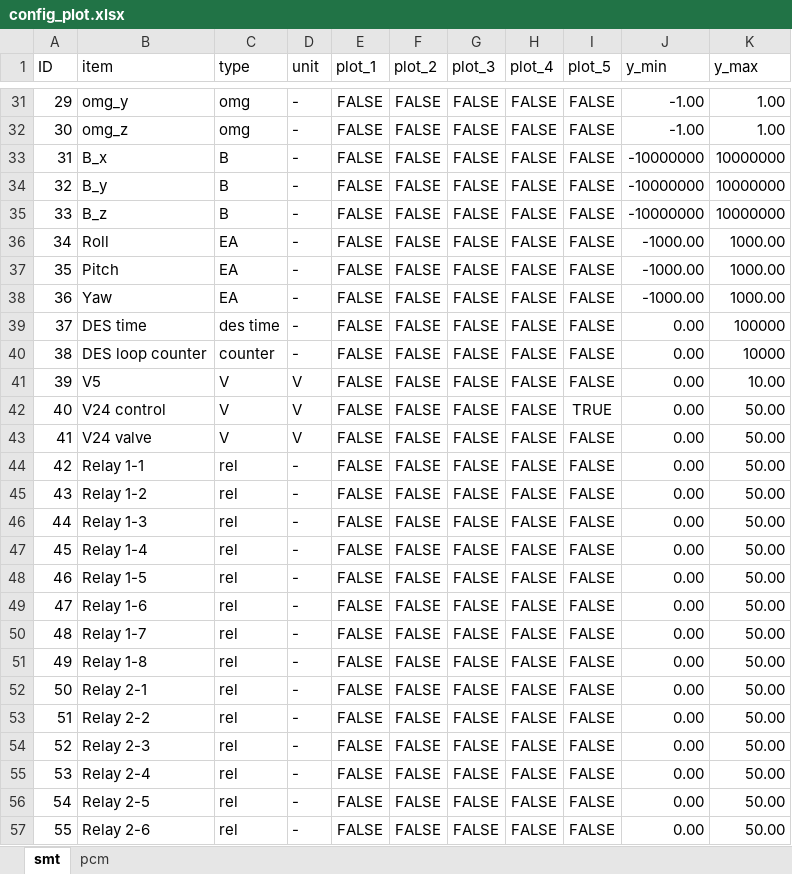
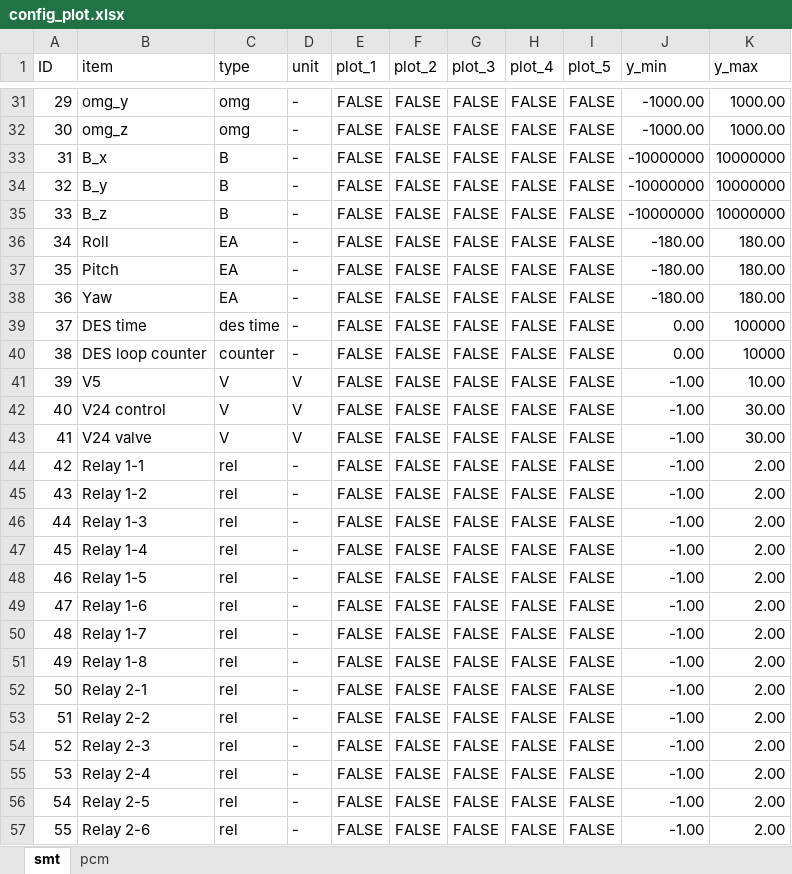
Before and after one commit to akirakawasaki/DES-QL, an Excel workbook: ql-async/config_plot.xlsx, sheet smt, drawn as a sheet; only a part is shown, gaps mark what is left out; values as stored, in another font and other column widths than the file's, no borders; the diff covers the shown part only; the diff names each change by its address in the sheet, - before the commit and + after, or states it on an @@ line.

```diff
--- a/ql-async/config_plot.xlsx (sheet smt)
+++ b/ql-async/config_plot.xlsx (sheet smt)
-J31:J32 (y_min): -1.00
+J31:J32 (y_min): -1000.00
-K31:K32 (y_max): 1.00
+K31:K32 (y_max): 1000.00
-J36:J38 (y_min): -1000.00
+J36:J38 (y_min): -180.00
-K36:K38 (y_max): 1000.00
+K36:K38 (y_max): 180.00
-J41:J57 (y_min): 0.00
+J41:J57 (y_min): -1.00
-I42 (plot_5): TRUE
+I42 (plot_5): FALSE
-K42:K43 (y_max): 50.00
+K42:K43 (y_max): 30.00
-K44:K57 (y_max): 50.00
+K44:K57 (y_max): 2.00
```
Also changed, not shown: 62 edited cells elsewhere in this sheet, ql-async/config_sensor.xlsx, 3 other files.
